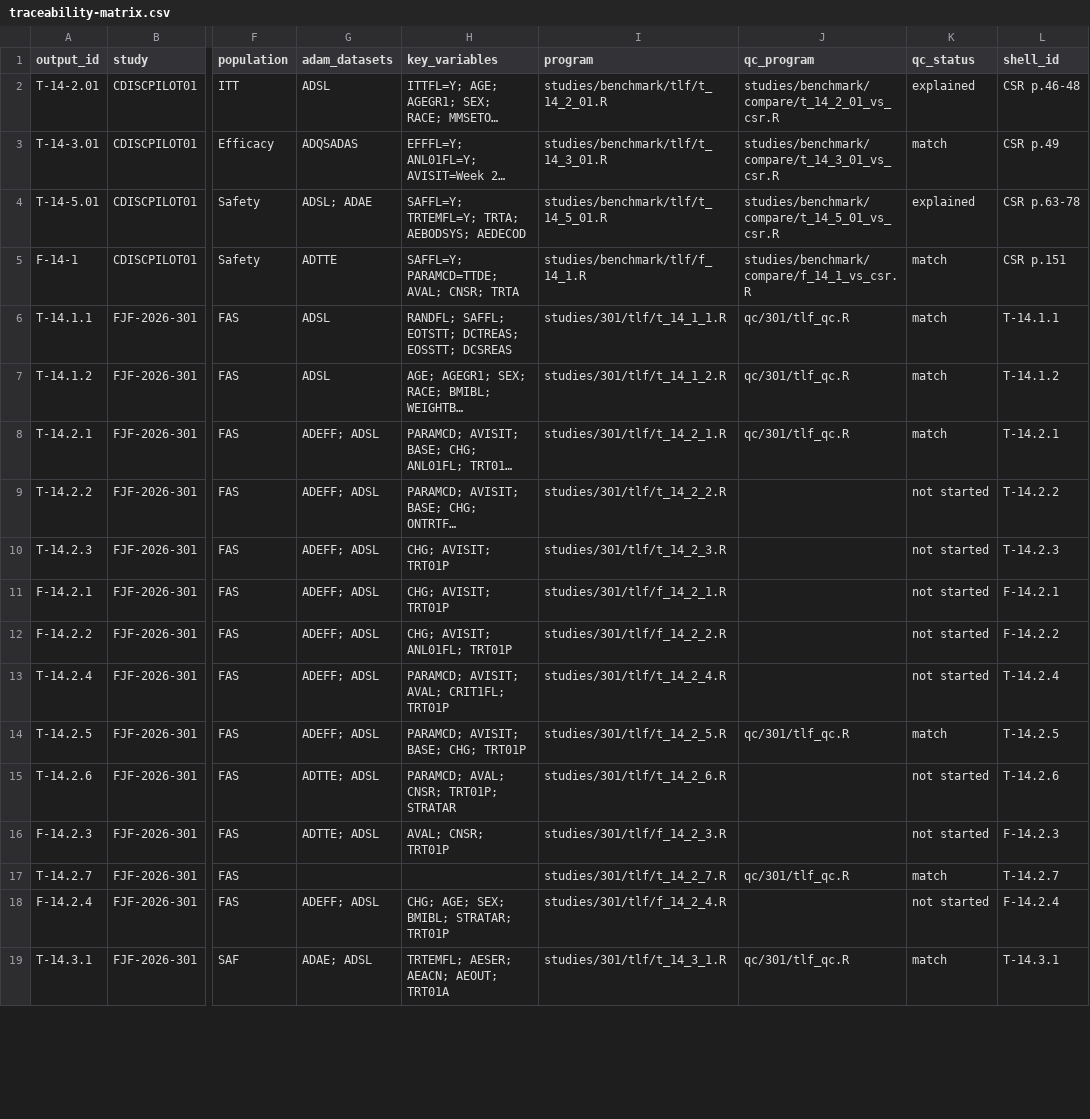
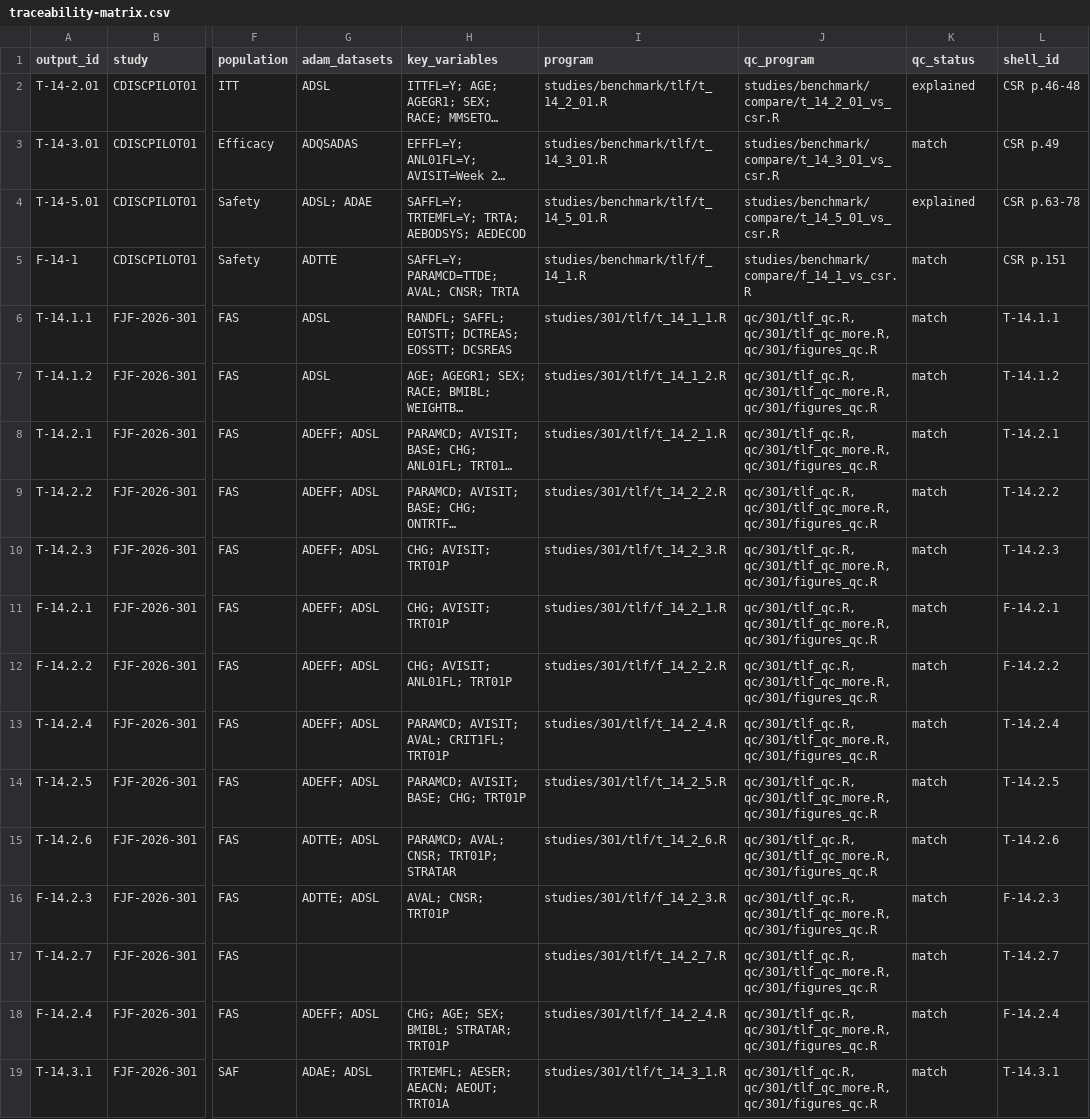
Before and after one commit to franjfernandez2/fjf-2026-program, a CSV file: docs/traceability-matrix.csv, drawn as a sheet; only a part is shown, gaps mark what is left out; long unchanged cells end in …; the diff covers the shown part only; the diff names each change by its address in the sheet, - before the commit and + after, or states it on an @@ line.

```diff
--- a/docs/traceability-matrix.csv
+++ b/docs/traceability-matrix.csv
-J6:J8 (qc_program): qc/301/tlf_qc.R
+J6:J8 (qc_program): qc/301/tlf_qc.R, qc/301/tlf_qc_more.R, qc/301/figures_qc.R
-J9:J13 (qc_program): (empty)
+J9:J13 (qc_program): qc/301/tlf_qc.R, qc/301/tlf_qc_more.R, qc/301/figures_qc.R
-K9:K13 (qc_status): not started
+K9:K13 (qc_status): match
-J14 (qc_program): qc/301/tlf_qc.R
+J14 (qc_program): qc/301/tlf_qc.R, qc/301/tlf_qc_more.R, qc/301/figures_qc.R
-J15:J16 (qc_program): (empty)
+J15:J16 (qc_program): qc/301/tlf_qc.R, qc/301/tlf_qc_more.R, qc/301/figures_qc.R
-K15:K16 (qc_status): not started
+K15:K16 (qc_status): match
-J17 (qc_program): qc/301/tlf_qc.R
+J17 (qc_program): qc/301/tlf_qc.R, qc/301/tlf_qc_more.R, qc/301/figures_qc.R
-J18 (qc_program): (empty)
+J18 (qc_program): qc/301/tlf_qc.R, qc/301/tlf_qc_more.R, qc/301/figures_qc.R
-K18 (qc_status): not started
+K18 (qc_status): match
-J19 (qc_program): qc/301/tlf_qc.R
+J19 (qc_program): qc/301/tlf_qc.R, qc/301/tlf_qc_more.R, qc/301/figures_qc.R
```
Also changed, not shown: 62 edited cells elsewhere in this file, 10 other files.
